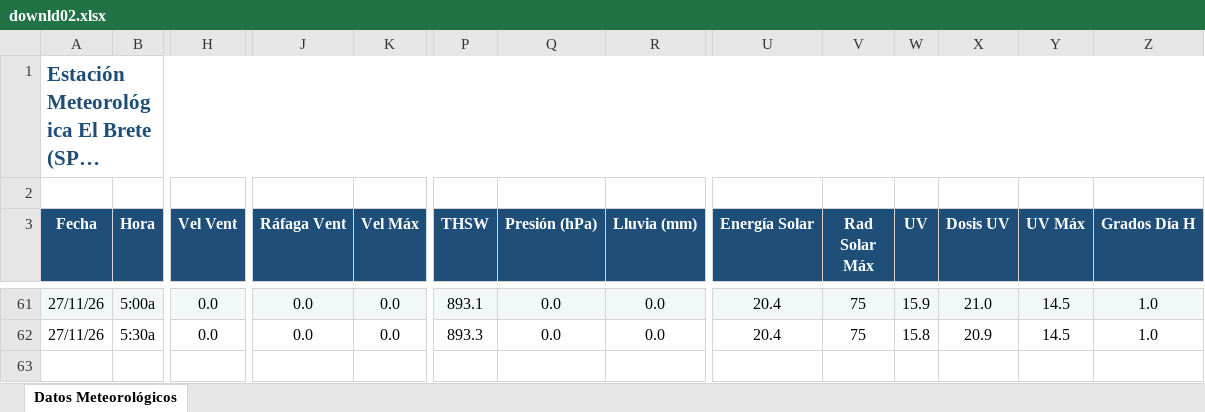
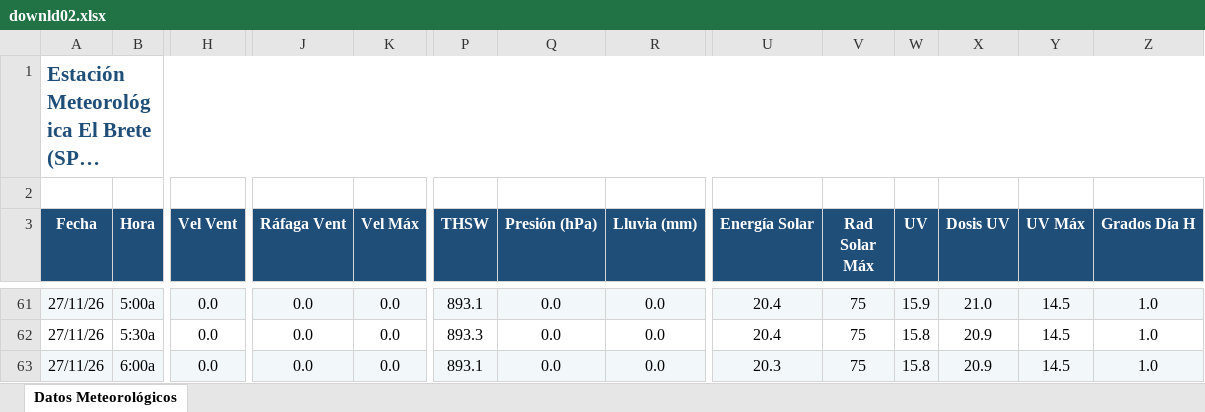
Before and after one commit to intasalta/ema_elbrete, an Excel workbook: downld02.xlsx, sheet Datos Meteorológicos, drawn as a sheet; only a part is shown, gaps mark what is left out; long unchanged cells end in …; values as stored, in another font and other column widths than the file's, no borders; rows hold the shown columns only; the diff names each change by its address in the sheet, - before the commit and + after, or states it on an @@ line.

```diff
--- a/downld02.xlsx (sheet Datos Meteorológicos)
+++ b/downld02.xlsx (sheet Datos Meteorológicos)
+row 63: 27/11/26 | 6:00a | 0.0 | 0.0 | 0.0 | 893.1 | 0.0 | 0.0 | 20.3 | 75 | 15.8 | 20.9 | 14.5 | 1.0
```
Also changed, not shown: downld08.xlsx, 2 other files.
